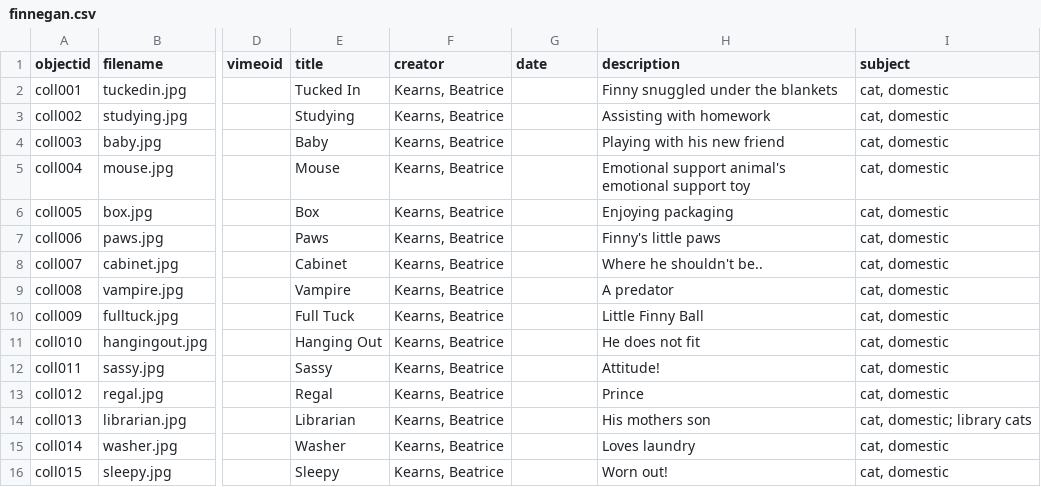
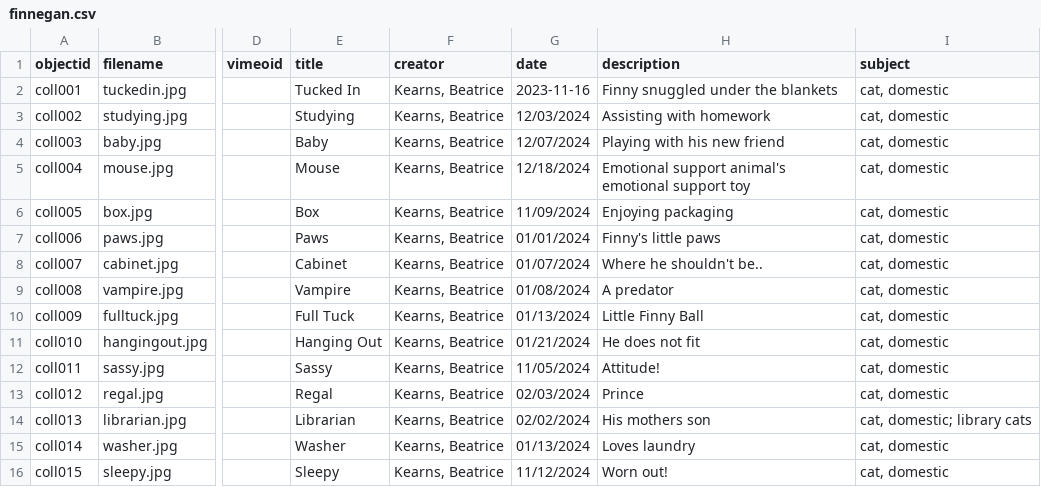
Before and after one commit to bkearns22/Finnegan, a CSV file: _data/finnegan.csv, drawn as a sheet; only a part is shown, gaps mark what is left out; the diff names each change by its address in the sheet, - before the commit and + after, or states it on an @@ line.

Commit message:
Add files via upload

```diff
--- a/_data/finnegan.csv
+++ b/_data/finnegan.csv
-G2 (date): (empty)
+G2 (date): 2023-11-16
-G3 (date): (empty)
+G3 (date): 12/03/2024
-G4 (date): (empty)
+G4 (date): 12/07/2024
-G5 (date): (empty)
+G5 (date): 12/18/2024
-G6 (date): (empty)
+G6 (date): 11/09/2024
-G7 (date): (empty)
+G7 (date): 01/01/2024
-G8 (date): (empty)
+G8 (date): 01/07/2024
-G9 (date): (empty)
+G9 (date): 01/08/2024
-G10 (date): (empty)
+G10 (date): 01/13/2024
-G11 (date): (empty)
+G11 (date): 01/21/2024
-G12 (date): (empty)
+G12 (date): 11/05/2024
-G13 (date): (empty)
+G13 (date): 02/03/2024
-G14 (date): (empty)
+G14 (date): 02/02/2024
-G15 (date): (empty)
+G15 (date): 01/13/2024
-G16 (date): (empty)
+G16 (date): 11/12/2024
```
